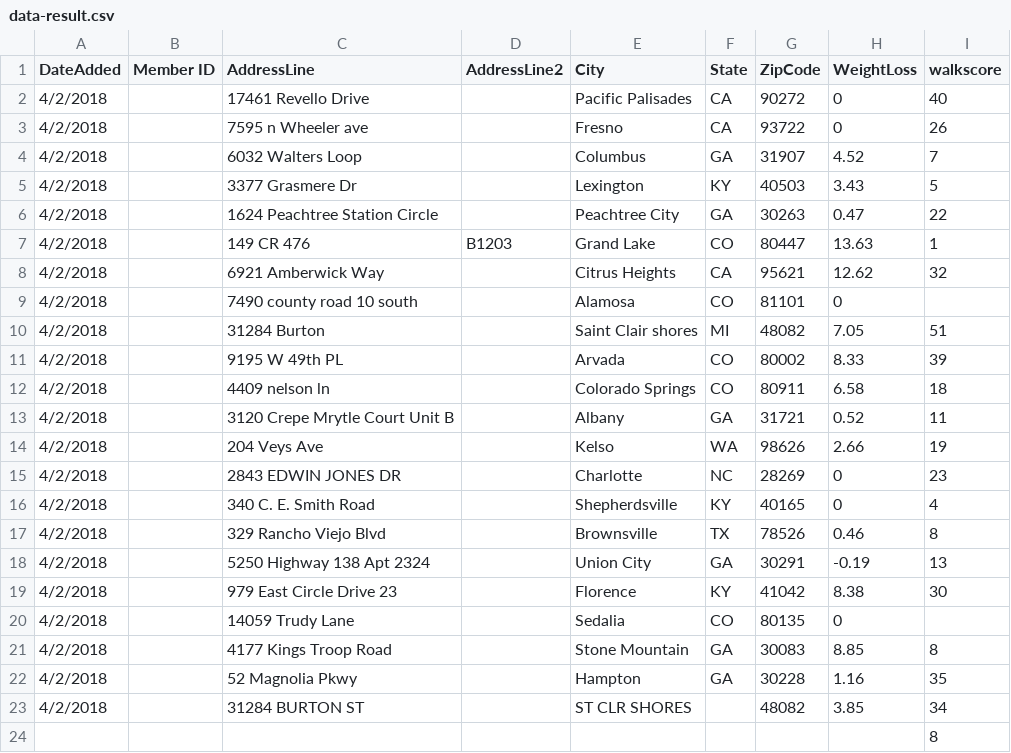
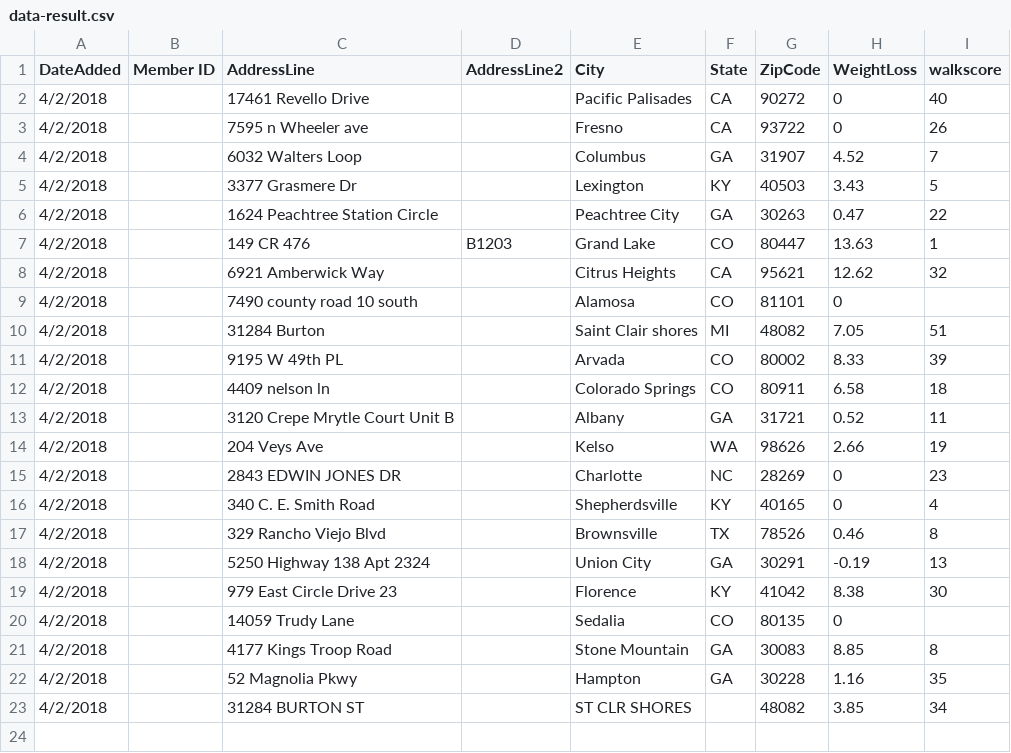
Before and after one commit to goozgooz/walkscore, a CSV file: data-result.csv, drawn as a sheet; the diff names each change by its address in the sheet, - before the commit and + after, or states it on an @@ line.

Commit message:
extra data result bug fixed

```diff
--- a/data-result.csv
+++ b/data-result.csv
-row 24:  |  |  |  |  |  |  |  | 8
```
Also changed, not shown: 4 other files.
